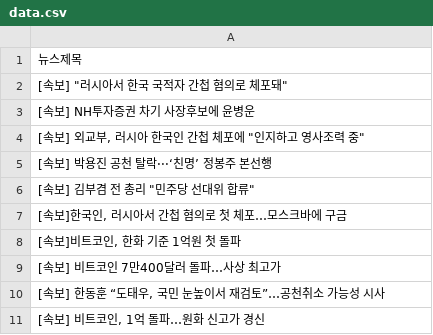
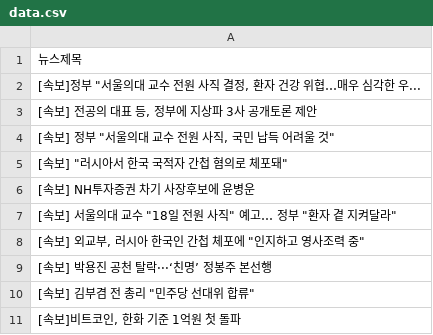
Before and after one commit to webstoryboy/test2, a CSV file: data.csv, drawn as a sheet; removed rows and columns are numbered as before the commit, all else as after; the diff names each change by its address in the sheet, - before the commit and + after, or states it on an @@ line.

Commit message:
네이버 뉴스

```diff
--- a/data.csv
+++ b/data.csv
+row 2: [속보]정부 "서울의대 교수 전원 사직 결정, 환자 건강 위협…매우 심각한 우...
+row 3: [속보] 전공의 대표 등, 정부에 지상파 3사 공개토론 제안
+row 4: [속보] 정부 "서울의대 교수 전원 사직, 국민 납득 어려울 것"
+row 7: [속보] 서울의대 교수 "18일 전원 사직" 예고… 정부 "환자 곁 지켜달라"
-row 7: [속보]한국인, 러시아서 간첩 혐의로 첫 체포…모스크바에 구금
-row 9: [속보] 비트코인 7만400달러 돌파…사상 최고가
-row 10: [속보] 한동훈 “도태우, 국민 눈높이서 재검토”…공천취소 가능성 시사
-row 11: [속보] 비트코인, 1억 돌파…원화 신고가 경신
```
